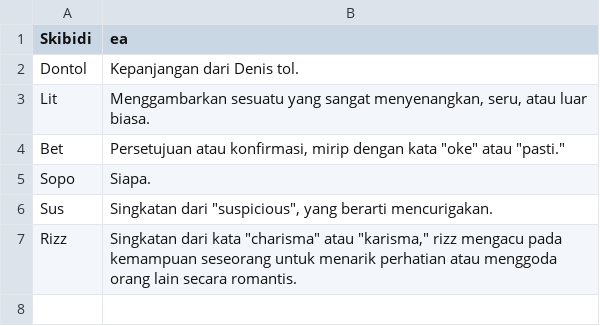
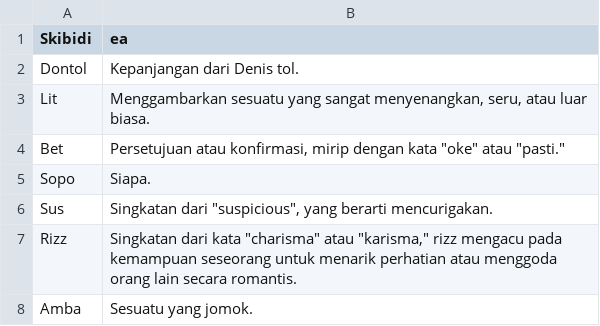
Before and after one commit to Cheesky/menyala-asdatku, a CSV file: tubes.csv, drawn as a sheet; the diff names each change by its address in the sheet, - before the commit and + after, or states it on an @@ line.

```diff
--- a/tubes.csv
+++ b/tubes.csv
+row 8: Amba | Sesuatu yang jomok.
```
Also changed, not shown: 1 other file.
